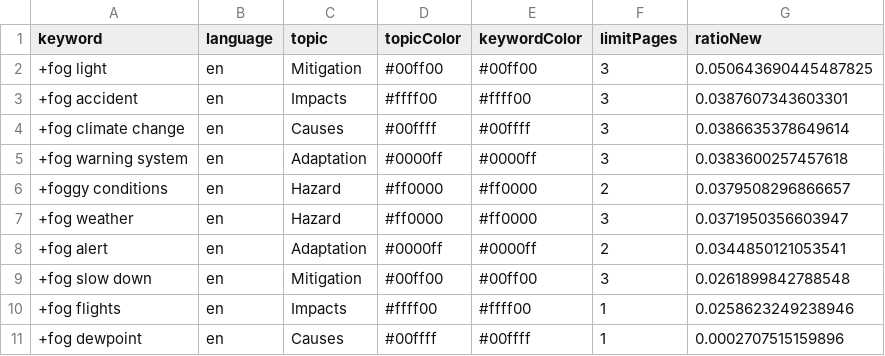
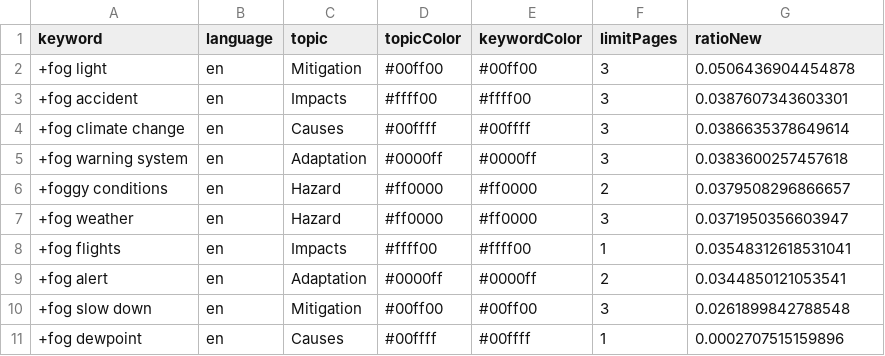
Before and after one commit to svpblank1/FogIsComing, a CSV file: keywords.csv, drawn as a sheet.

```diff
--- a/keywords.csv
+++ b/keywords.csv
@@ -1,3 +1,3 @@
 keyword,language,topic,topicColor,keywordColor,limitPages,ratioNew
-+fog light,en,Mitigation,#00ff00,#00ff00,3,0.050643690445487825
++fog light,en,Mitigation,#00ff00,#00ff00,3,0.0506436904454878
 +fog accident,en,Impacts,#ffff00,#ffff00,3,0.0387607343603301
@@ -7,5 +7,5 @@ keyword,language,topic,topicColor,keywordColor,limitPages,ratioNew
 +fog weather,en,Hazard,#ff0000,#ff0000,3,0.0371950356603947
++fog flights,en,Impacts,#ffff00,#ffff00,1,0.03548312618531041
 +fog alert,en,Adaptation,#0000ff,#0000ff,2,0.0344850121053541
 +fog slow down,en,Mitigation,#00ff00,#00ff00,3,0.0261899842788548
-+fog flights,en,Impacts,#ffff00,#ffff00,1,0.0258623249238946
 +fog dewpoint,en,Causes,#00ffff,#00ffff,1,0.0002707515159896
```
Also changed, not shown: csv/news_2026_05.csv.
